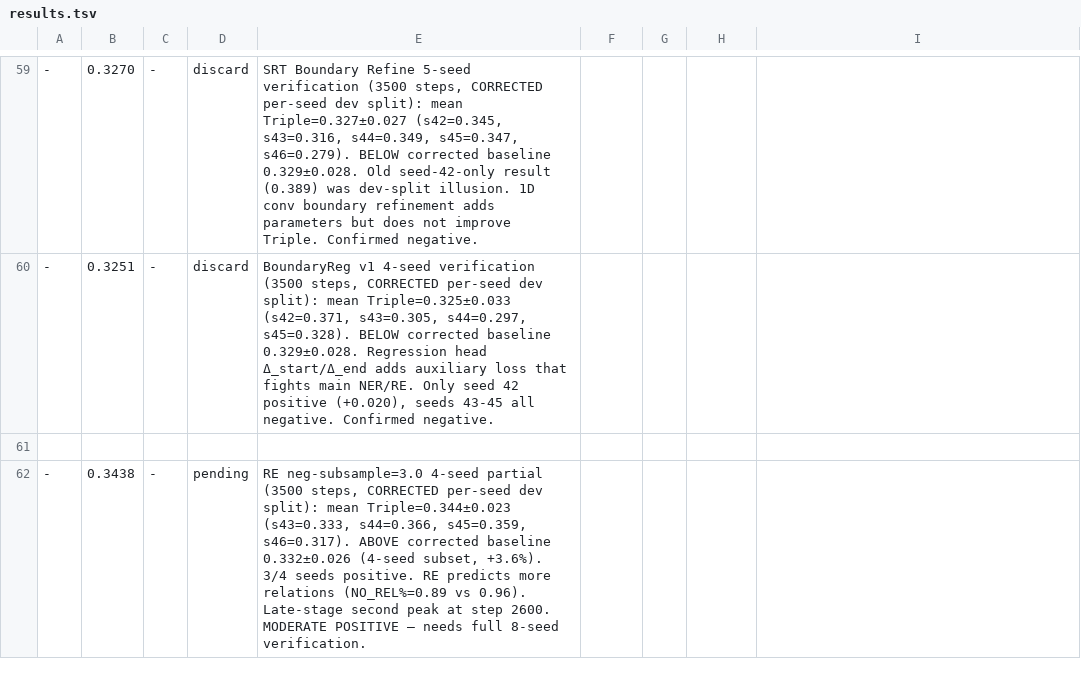
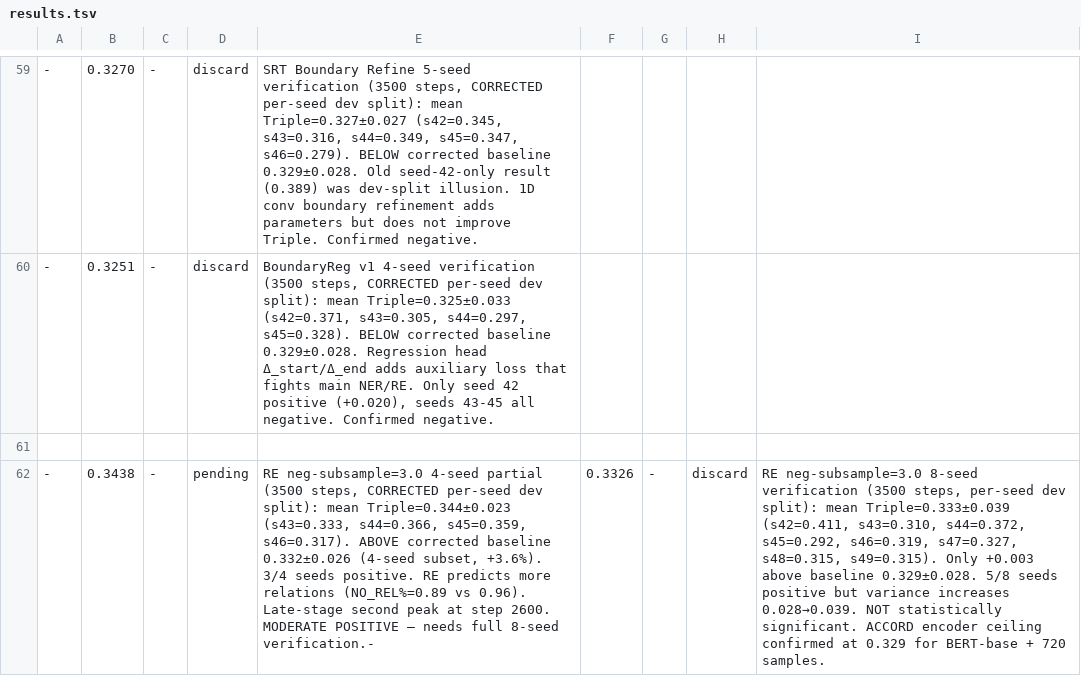
Before and after one commit to mon-jai/autoresearch, a TSV file: results.tsv, drawn as a sheet; only a part is shown, gaps mark what is left out; the diff names each change by its address in the sheet, - before the commit and + after, or states it on an @@ line.

```diff
--- a/results.tsv
+++ b/results.tsv
-E62: …full 8-seed verification.
+E62: …full 8-seed verification.-
-F62: (empty)
+F62: 0.3326
-G62: (empty)
+G62: -
-H62: (empty)
+H62: discard
-I62: (empty)
+I62: RE neg-subsample=3.0 8-seed verification (3500 steps, per-seed dev split): mean Triple=0.333±0.039 (s42=0.411, s43=0.310, s44=0.372, s45=0.292, s46=0.319, s47=0.327, s48=0.315, s49=0.315). Only +0.003 above baseline 0.329±0.028. 5/8 seeds positive but variance increases 0.028→0.039. NOT statistically significant. ACCORD encoder ceiling confirmed at 0.329 for BERT-base + 720 samples.
```
